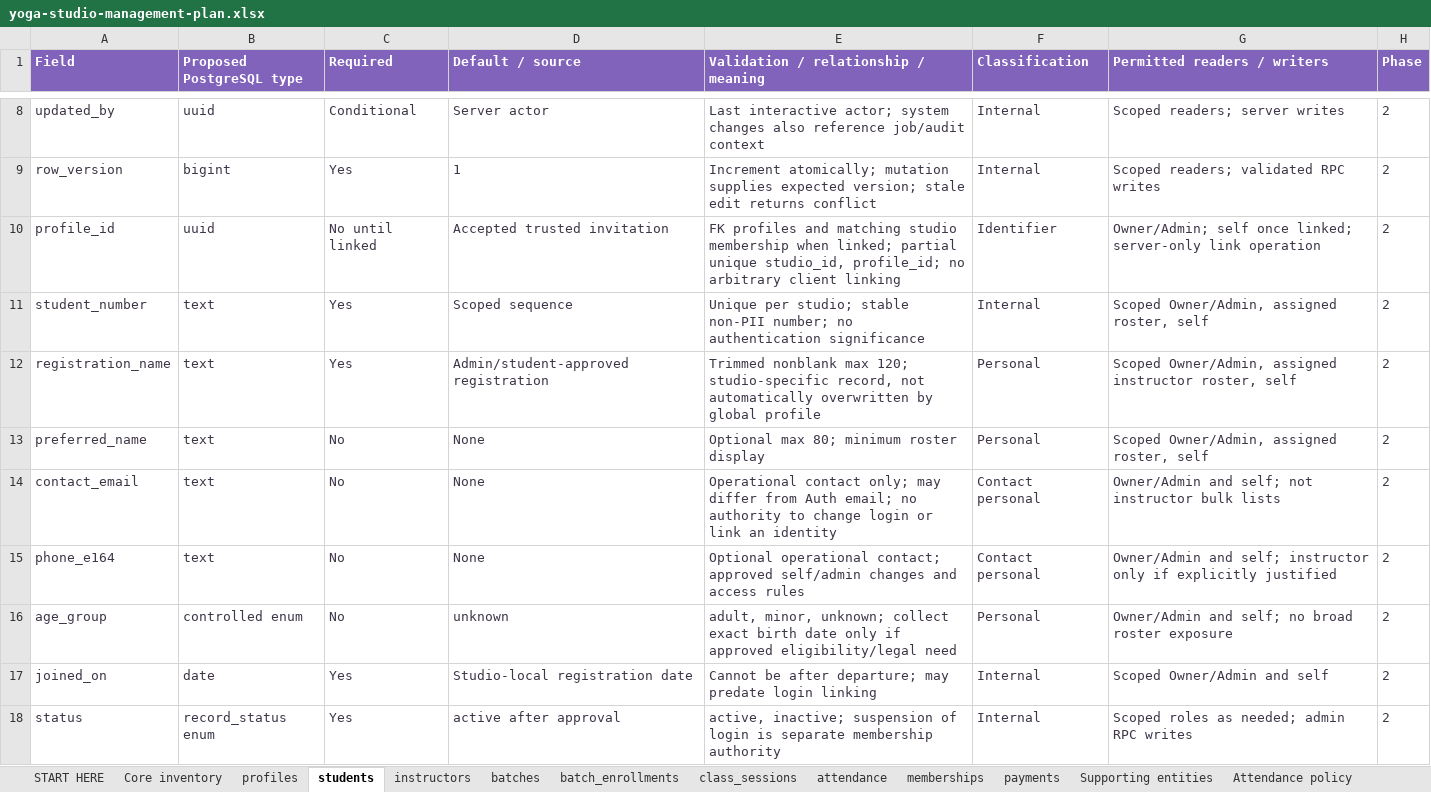
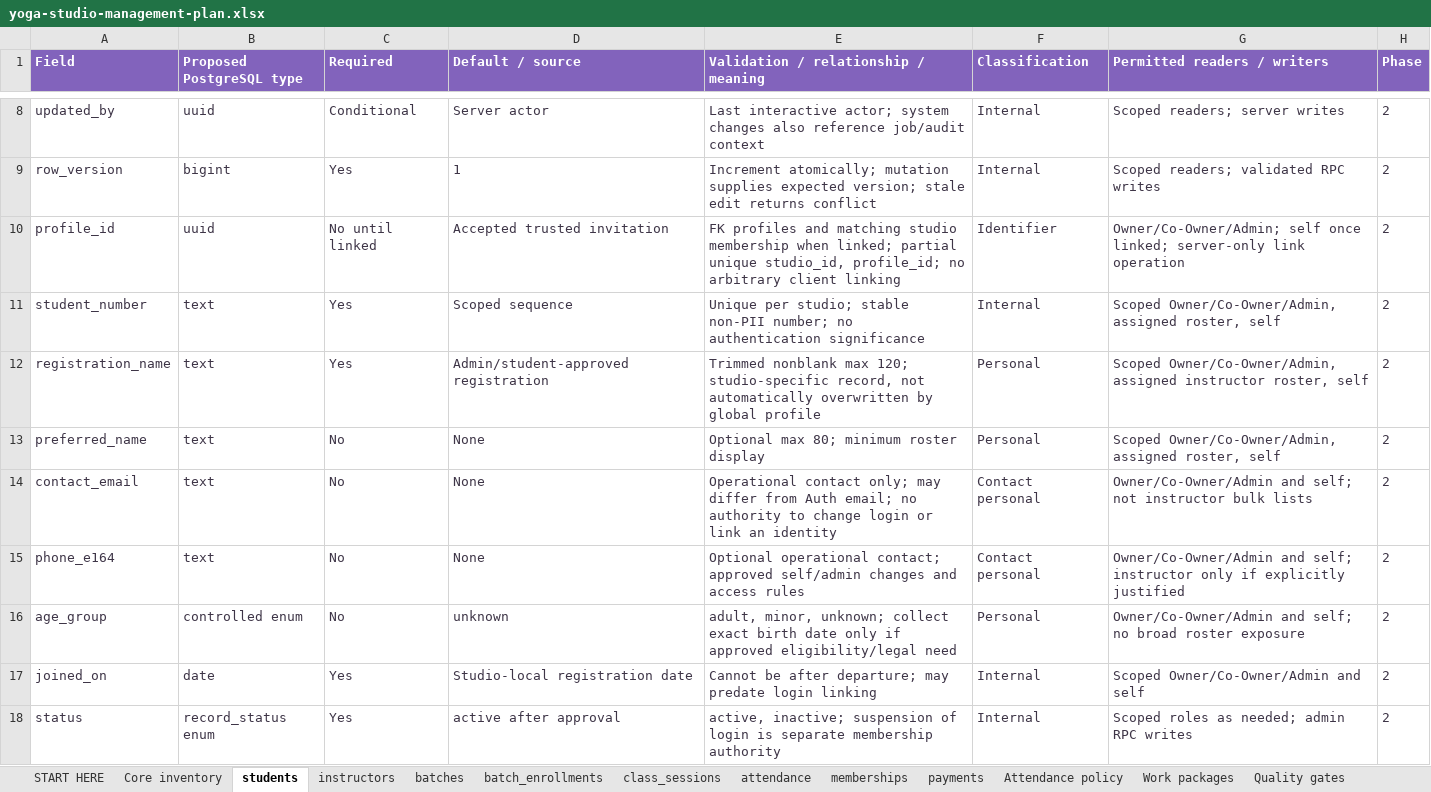
Before and after one commit to rajeshlande/yoga_studio, an Excel workbook: docs/11-management-plan/yoga-studio-management-plan.xlsx, sheet students, drawn as a sheet; only a part is shown, gaps mark what is left out; values as stored, in another font and other column widths than the file's, no borders; table styles not drawn; the diff covers the shown part only; the diff names each change by its address in the sheet, - before the commit and + after, or states it on an @@ line.

Commit message:
Consolidate management specification with Co-Owner and P0 P1 contracts

```diff
--- a/docs/11-management-plan/yoga-studio-management-plan.xlsx (sheet students)
+++ b/docs/11-management-plan/yoga-studio-management-plan.xlsx (sheet students)
-G10 (Permitted readers / writers): Owner/Admin; self once…
+G10 (Permitted readers / writers): Owner/Co-Owner/Admin; self once…
-G11 (Permitted readers / writers): Scoped Owner/Admin, assigned roster,…
+G11 (Permitted readers / writers): Scoped Owner/Co-Owner/Admin, assigned roster,…
-G12 (Permitted readers / writers): Scoped Owner/Admin, assigned instructor…
+G12 (Permitted readers / writers): Scoped Owner/Co-Owner/Admin, assigned instructor…
-G13 (Permitted readers / writers): Scoped Owner/Admin, assigned roster,…
+G13 (Permitted readers / writers): Scoped Owner/Co-Owner/Admin, assigned roster,…
-G14 (Permitted readers / writers): Owner/Admin and self;…
+G14 (Permitted readers / writers): Owner/Co-Owner/Admin and self;…
-G15 (Permitted readers / writers): Owner/Admin and self;…
+G15 (Permitted readers / writers): Owner/Co-Owner/Admin and self;…
-G16 (Permitted readers / writers): Owner/Admin and self;…
+G16 (Permitted readers / writers): Owner/Co-Owner/Admin and self;…
-G17 (Permitted readers / writers): Scoped Owner/Admin and self
+G17 (Permitted readers / writers): Scoped Owner/Co-Owner/Admin and self
```
Also changed, not shown: 10 edited cells elsewhere in this sheet, sheet Role matrix, sheet memberships, sheet payments, sheet Supporting entities, sheet instructors, sheet START HERE, 10 more sheets, other sheet tabs, docs/02-requirements/requirements-traceability-matrix.xlsx, 18 other files.
